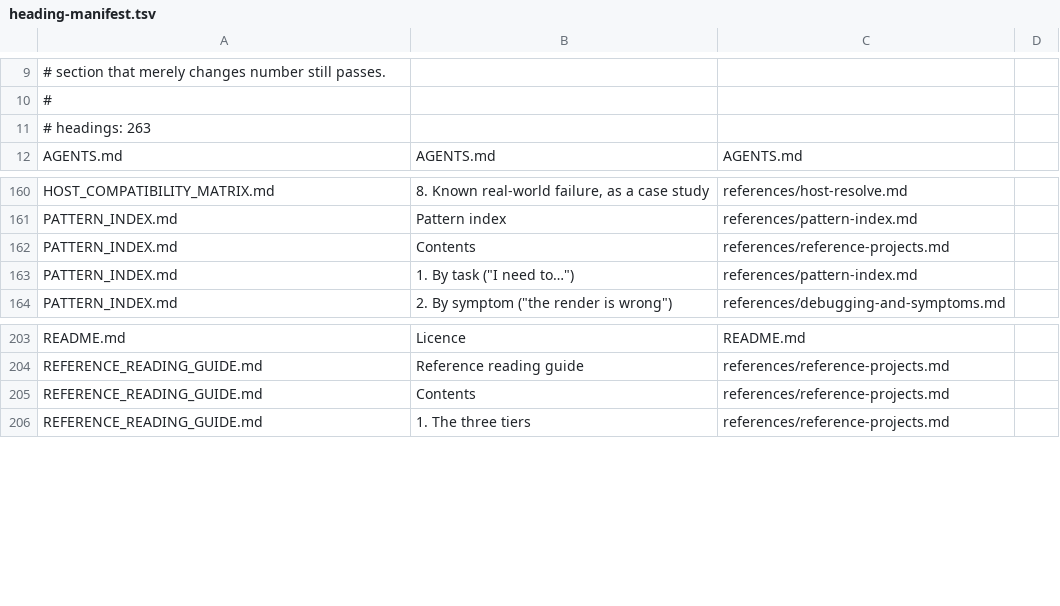
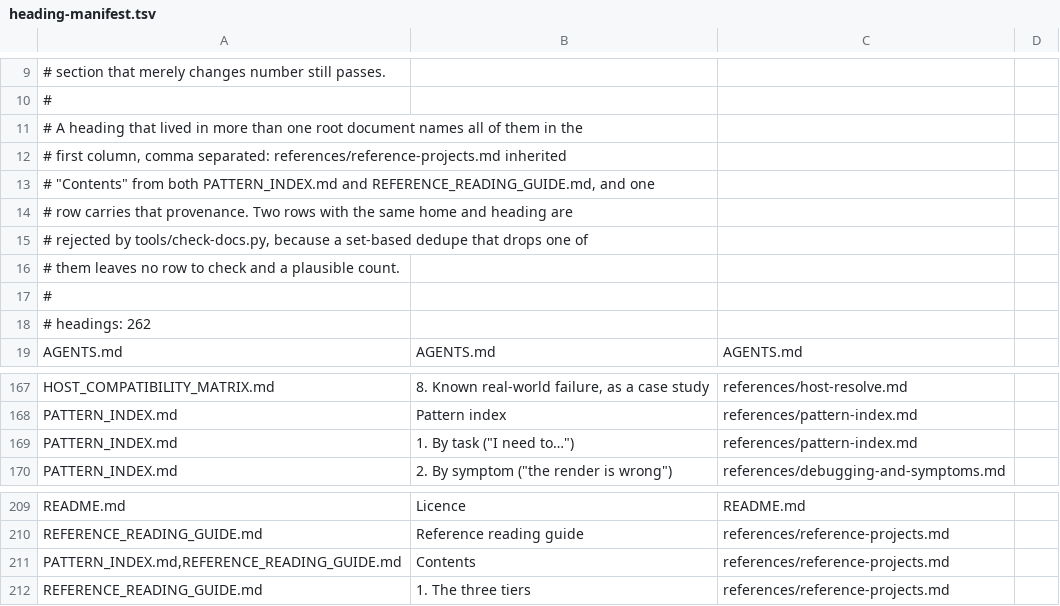
Before and after one commit to cblinde/OFXPluginDeveloper, a TSV file: tools/heading-manifest.tsv, drawn as a sheet; only a part is shown, gaps mark what is left out.

```diff
--- a/tools/heading-manifest.tsv
+++ b/tools/heading-manifest.tsv
@@ -10,3 +10,10 @@
 #
-# headings: 263
+# A heading that lived in more than one root document names all of them in the
+# first column, comma separated: references/reference-projects.md inherited
+# "Contents" from both PATTERN_INDEX.md and REFERENCE_READING_GUIDE.md, and one
+# row carries that provenance. Two rows with the same home and heading are
+# rejected by tools/check-docs.py, because a set-based dedupe that drops one of
+# them leaves no row to check and a plausible count.
+#
+# headings: 262
 AGENTS.md	AGENTS.md	AGENTS.md	
@@ -161,3 +168,2 @@ HOST_COMPATIBILITY_MATRIX.md	8. Known real-world failure, as a case study	refere
 PATTERN_INDEX.md	Pattern index	references/pattern-index.md	
-PATTERN_INDEX.md	Contents	references/reference-projects.md	
 PATTERN_INDEX.md	1. By task ("I need to…")	references/pattern-index.md	
@@ -204,3 +210,3 @@ README.md	Licence	README.md
 REFERENCE_READING_GUIDE.md	Reference reading guide	references/reference-projects.md	
-REFERENCE_READING_GUIDE.md	Contents	references/reference-projects.md	
+PATTERN_INDEX.md,REFERENCE_READING_GUIDE.md	Contents	references/reference-projects.md	
 REFERENCE_READING_GUIDE.md	1. The three tiers	references/reference-projects.md	
```
Also changed, not shown: 1 other file.
